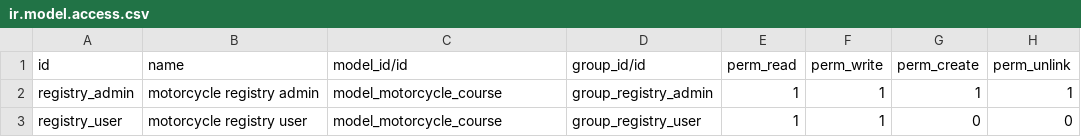
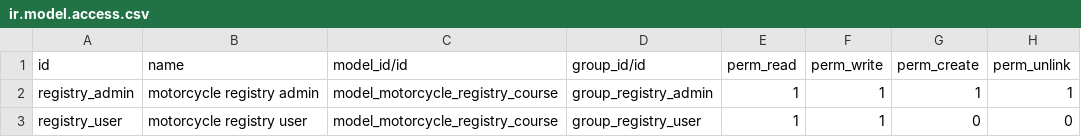
Before and after one commit to leonardoHM-Denken/testdenken, a CSV file: motorcycle_registry/security/ir.model.access.csv, drawn as a sheet.

Commit message:
[ADD] New Module

```diff
--- a/motorcycle_registry/security/ir.model.access.csv
+++ b/motorcycle_registry/security/ir.model.access.csv
@@ -1,3 +1,3 @@
 id,name,model_id/id,group_id/id,perm_read,perm_write,perm_create,perm_unlink
-registry_admin,motorcycle registry admin,model_motorcycle_course,group_registry_admin,1,1,1,1
-registry_user,motorcycle registry user,model_motorcycle_course,group_registry_user,1,1,0,0
+registry_admin,motorcycle registry admin,model_motorcycle_registry_course,group_registry_admin,1,1,1,1
+registry_user,motorcycle registry user,model_motorcycle_registry_course,group_registry_user,1,1,0,0
```
